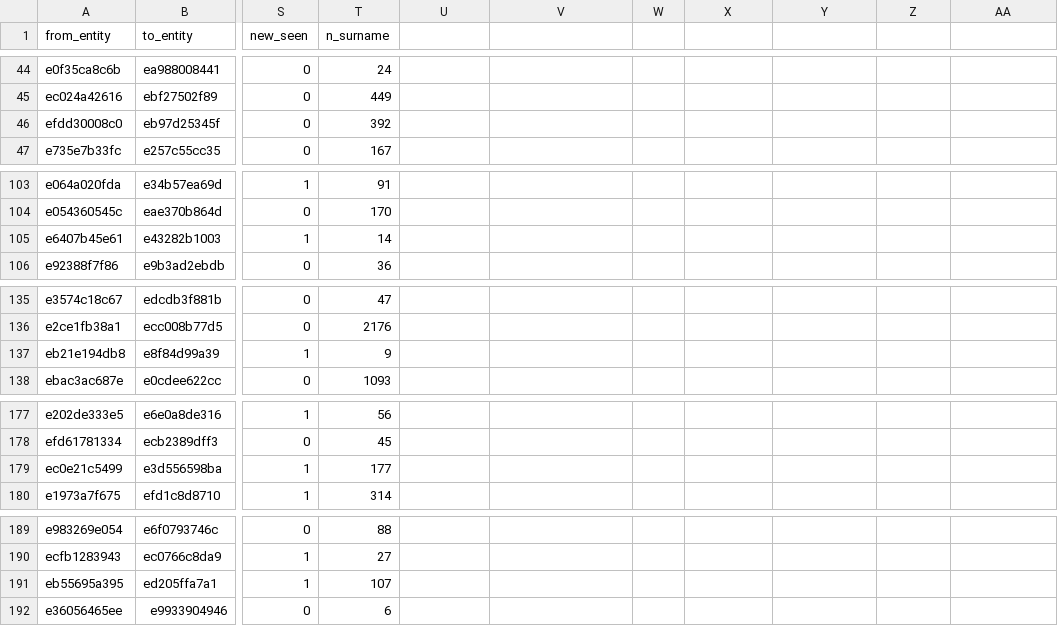
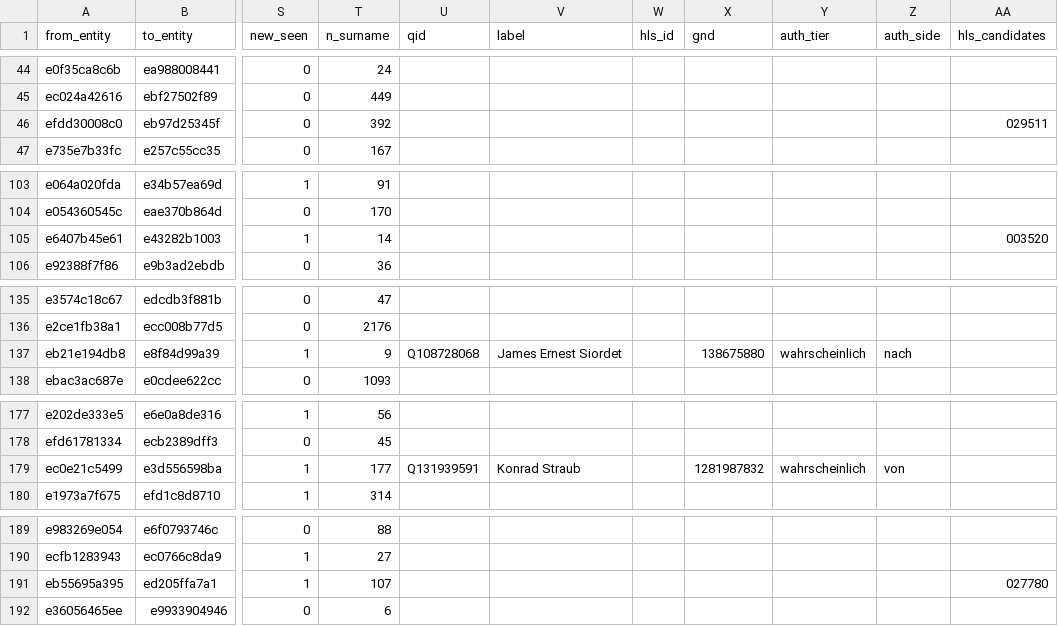
Before and after one commit to thodel/vernetzte-schweiz, a CSV file: links/migration.csv, drawn as a sheet; only a part is shown, gaps mark what is left out; the diff covers the shown part only; the diff names each change by its address in the sheet, - before the commit and + after, or states it on an @@ line.

```diff
--- a/links/migration.csv
+++ b/links/migration.csv
-U1: (empty)
+U1: qid
-V1: (empty)
+V1: label
-W1: (empty)
+W1: hls_id
-X1: (empty)
+X1: gnd
-Y1: (empty)
+Y1: auth_tier
-Z1: (empty)
+Z1: auth_side
-AA1: (empty)
+AA1: hls_candidates
-AA46 (hls_candidates): (empty)
+AA46 (hls_candidates): 029511
-AA105 (hls_candidates): (empty)
+AA105 (hls_candidates): 003520
-U137 (qid): (empty)
+U137 (qid): Q108728068
-V137 (label): (empty)
+V137 (label): James Ernest Siordet
-X137 (gnd): (empty)
+X137 (gnd): 138675880
-Y137 (auth_tier): (empty)
+Y137 (auth_tier): wahrscheinlich
-Z137 (auth_side): (empty)
+Z137 (auth_side): nach
-U179 (qid): (empty)
+U179 (qid): Q131939591
-V179 (label): (empty)
+V179 (label): Konrad Straub
-X179 (gnd): (empty)
+X179 (gnd): 1281987832
-Y179 (auth_tier): (empty)
+Y179 (auth_tier): wahrscheinlich
-Z179 (auth_side): (empty)
+Z179 (auth_side): von
-AA191 (hls_candidates): (empty)
+AA191 (hls_candidates): 027780
```
Also changed, not shown: 2 edited cells elsewhere in this file, 17 other files.
